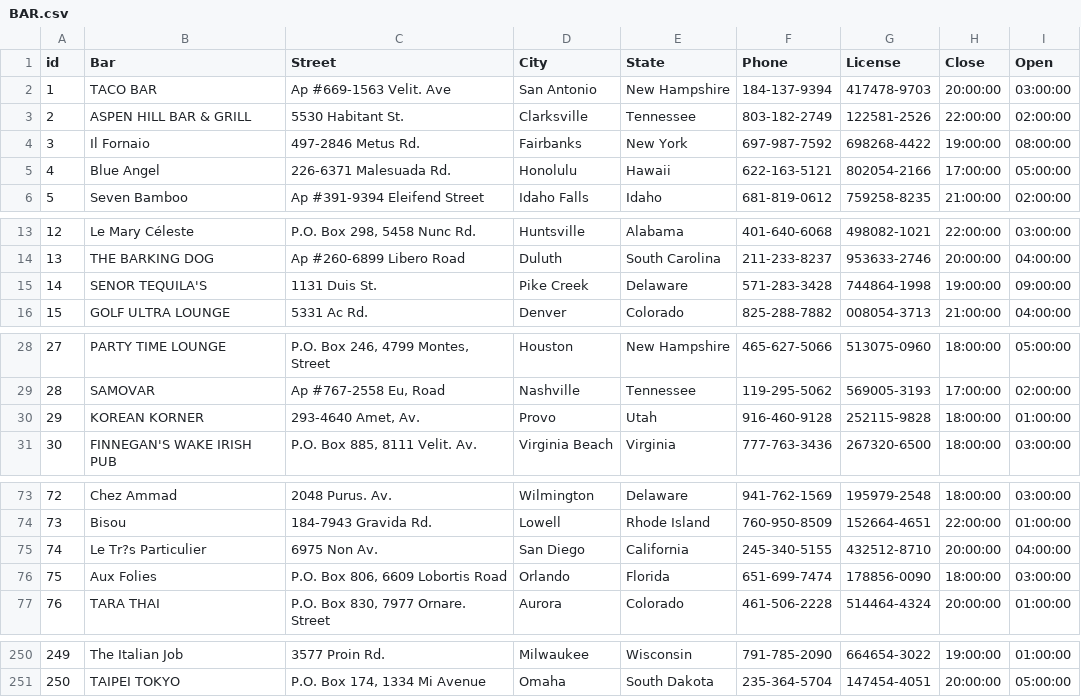
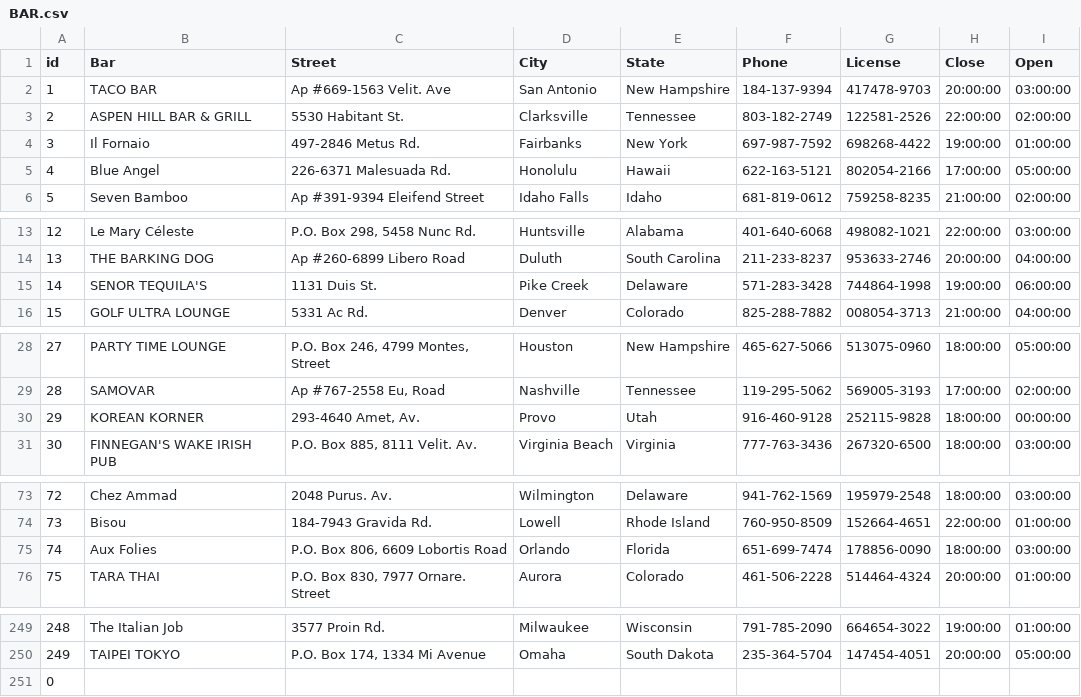
Before and after one commit to yuyangchen0122/Bar-Beer-Drinker, a CSV file: BAR.csv, drawn as a sheet; only a part is shown, gaps mark what is left out; removed rows and columns are numbered as before the commit, all else as after; the diff names each change by its address in the sheet, - before the commit and + after, or states it on an @@ line.

```diff
--- a/BAR.csv
+++ b/BAR.csv
-I4 (Open): 08:00:00
+I4 (Open): 01:00:00
-I15 (Open): 09:00:00
+I15 (Open): 06:00:00
-I30 (Open): 01:00:00
+I30 (Open): 00:00:00
-row 75: 74 | Le Tr?s Particulier | 6975 Non Av. | San Diego | California | 245-340-5155 | 432512-8710 | 20:00:00 | 04:00:00
@@ column A (id) renumbered between rows 75 and 250 @@
+row 251: 0
```
Also changed, not shown: 14 other files.
